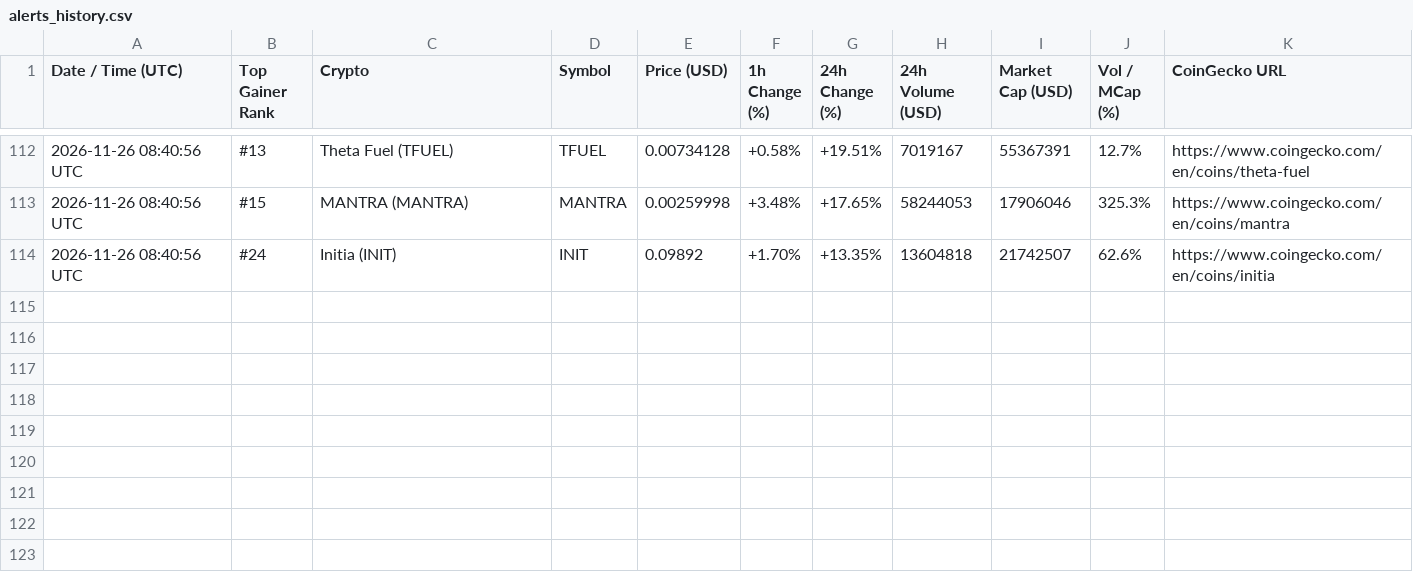
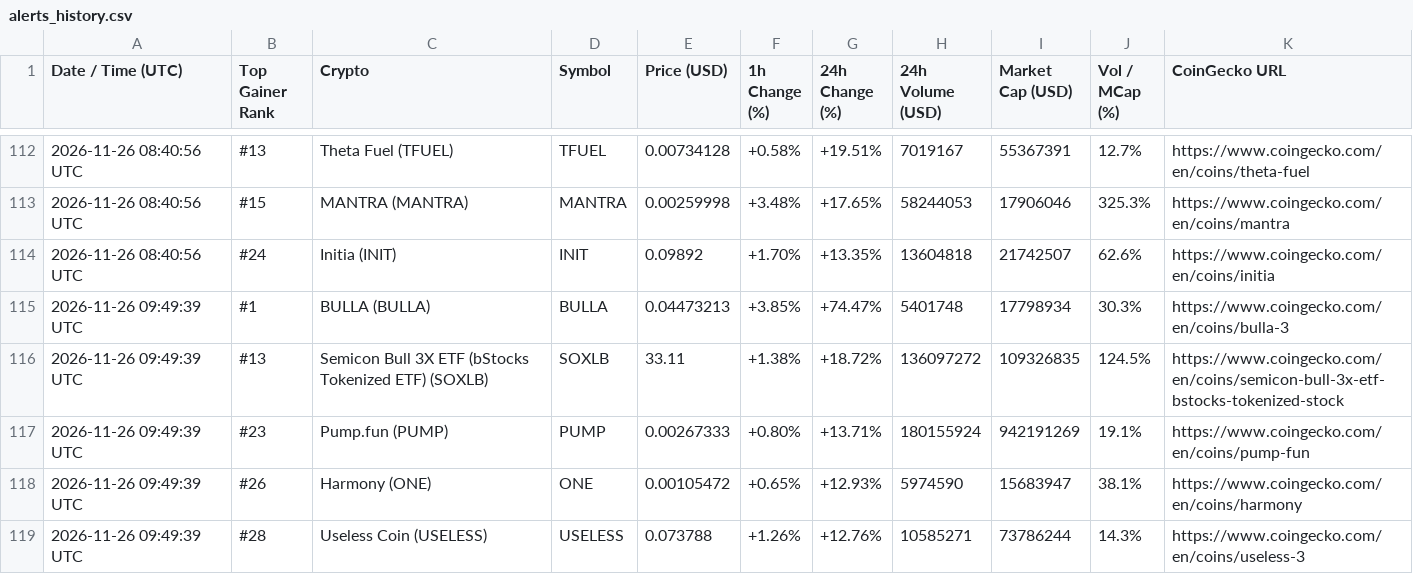
Before and after one commit to adrianmartinhb/coingecko-tracker-, a CSV file: alerts_history.csv, drawn as a sheet; only a part is shown, gaps mark what is left out; the diff names each change by its address in the sheet, - before the commit and + after, or states it on an @@ line.

```diff
--- a/alerts_history.csv
+++ b/alerts_history.csv
+row 115: 2026-11-26 09:49:39 UTC | #1 | BULLA (BULLA) | BULLA | 0.04473213 | +3.85% | +74.47% | 5401748 | 17798934 | 30.3% | https://www.coingecko.com/en/coins/bulla-3
+row 116: 2026-11-26 09:49:39 UTC | #13 | Semicon Bull 3X ETF (bStocks Tokenized ETF) (SOXLB) | SOXLB | 33.11 | +1.38% | +18.72% | 136097272 | 109326835 | 124.5% | https://www.coingecko.com/en/coins/semicon-bull-3x-etf-bstocks-tokenized-stock
+row 117: 2026-11-26 09:49:39 UTC | #23 | Pump.fun (PUMP) | PUMP | 0.00267333 | +0.80% | +13.71% | 180155924 | 942191269 | 19.1% | https://www.coingecko.com/en/coins/pump-fun
+row 118: 2026-11-26 09:49:39 UTC | #26 | Harmony (ONE) | ONE | 0.00105472 | +0.65% | +12.93% | 5974590 | 15683947 | 38.1% | https://www.coingecko.com/en/coins/harmony
+row 119: 2026-11-26 09:49:39 UTC | #28 | Useless Coin (USELESS) | USELESS | 0.073788 | +1.26% | +12.76% | 10585271 | 73786244 | 14.3% | https://www.coingecko.com/en/coins/useless-3
```
Also changed, not shown: 1 other file.
